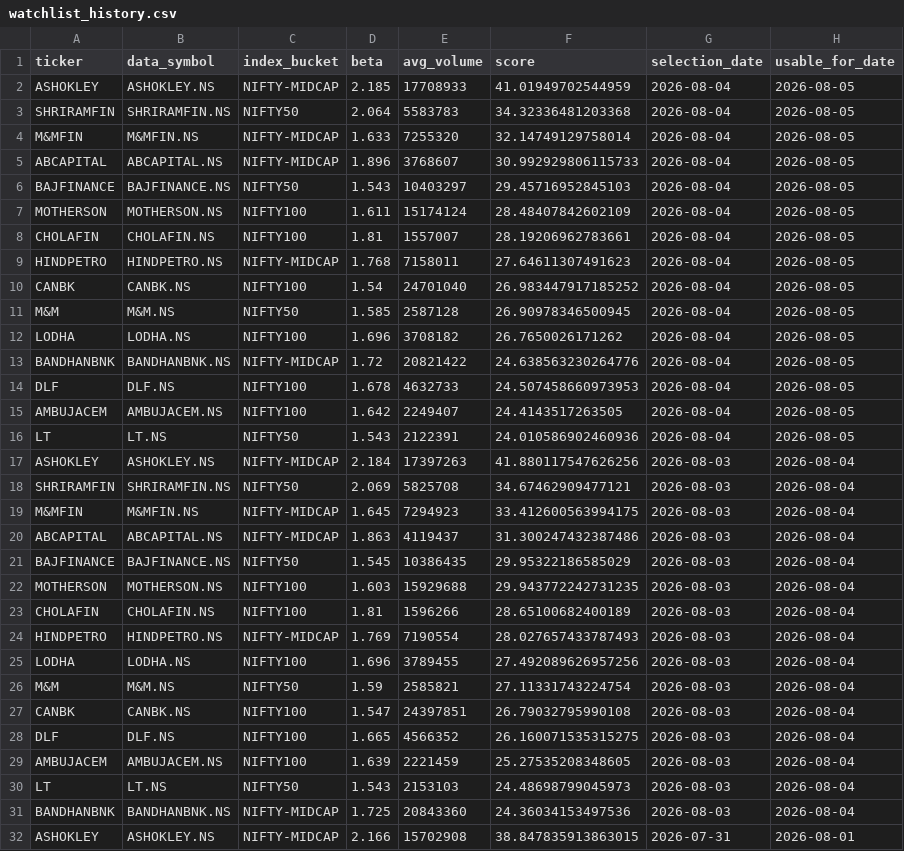
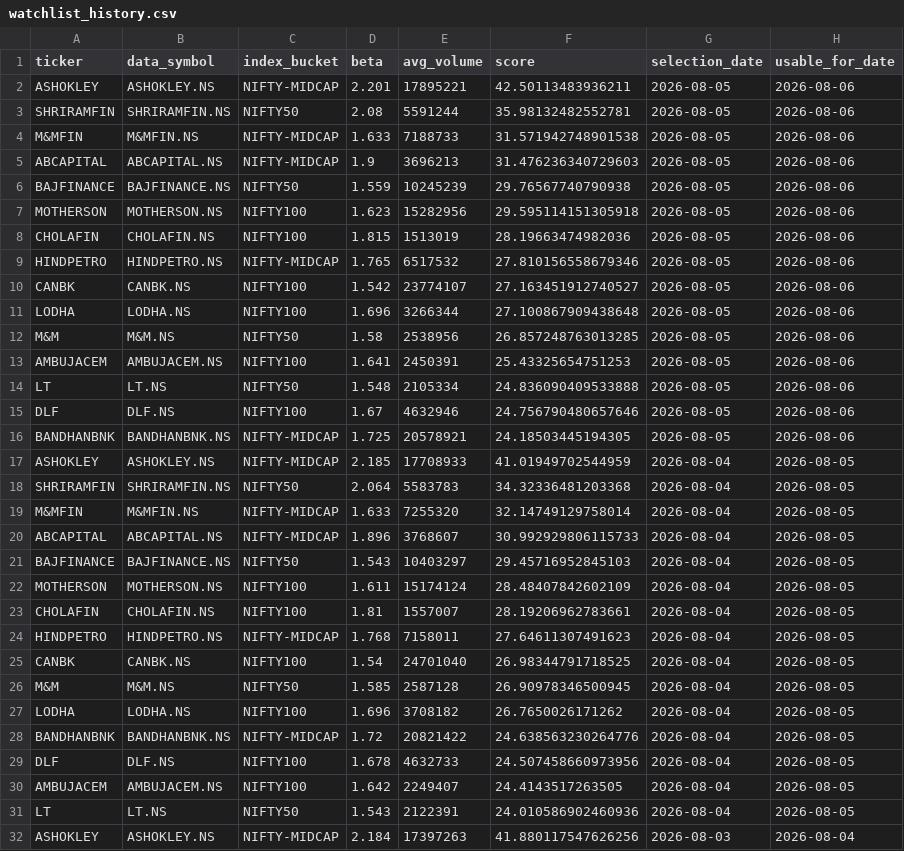
Before and after one commit to arun906/ScalpingApp, a CSV file: watchlist_history.csv, drawn as a sheet; only a part is shown; the shorter side is filled out with more unchanged rows.

```diff
--- a/watchlist_history.csv
+++ b/watchlist_history.csv
@@ -1,2 +1,17 @@
 ticker,data_symbol,index_bucket,beta,avg_volume,score,selection_date,usable_for_date
+ASHOKLEY,ASHOKLEY.NS,NIFTY-MIDCAP,2.201,17895221,42.50113483936211,2026-08-05,2026-08-06
+SHRIRAMFIN,SHRIRAMFIN.NS,NIFTY50,2.08,5591244,35.98132482552781,2026-08-05,2026-08-06
+M&MFIN,M&MFIN.NS,NIFTY-MIDCAP,1.633,7188733,31.571942748901538,2026-08-05,2026-08-06
+ABCAPITAL,ABCAPITAL.NS,NIFTY-MIDCAP,1.9,3696213,31.476236340729603,2026-08-05,2026-08-06
+BAJFINANCE,BAJFINANCE.NS,NIFTY50,1.559,10245239,29.76567740790938,2026-08-05,2026-08-06
+MOTHERSON,MOTHERSON.NS,NIFTY100,1.623,15282956,29.595114151305918,2026-08-05,2026-08-06
+CHOLAFIN,CHOLAFIN.NS,NIFTY100,1.815,1513019,28.19663474982036,2026-08-05,2026-08-06
+HINDPETRO,HINDPETRO.NS,NIFTY-MIDCAP,1.765,6517532,27.810156558679346,2026-08-05,2026-08-06
+CANBK,CANBK.NS,NIFTY100,1.542,23774107,27.163451912740527,2026-08-05,2026-08-06
+LODHA,LODHA.NS,NIFTY100,1.696,3266344,27.100867909438648,2026-08-05,2026-08-06
+M&M,M&M.NS,NIFTY50,1.58,2538956,26.857248763013285,2026-08-05,2026-08-06
+AMBUJACEM,AMBUJACEM.NS,NIFTY100,1.641,2450391,25.43325654751253,2026-08-05,2026-08-06
+LT,LT.NS,NIFTY50,1.548,2105334,24.836090409533888,2026-08-05,2026-08-06
+DLF,DLF.NS,NIFTY100,1.67,4632946,24.756790480657646,2026-08-05,2026-08-06
+BANDHANBNK,BANDHANBNK.NS,NIFTY-MIDCAP,1.725,20578921,24.18503445194305,2026-08-05,2026-08-06
 ASHOKLEY,ASHOKLEY.NS,NIFTY-MIDCAP,2.185,17708933,41.01949702544959,2026-08-04,2026-08-05
@@ -9,3 +24,3 @@ CHOLAFIN,CHOLAFIN.NS,NIFTY100,1.81,1557007,28.19206962783661,2026-08-04,2026-08-
 HINDPETRO,HINDPETRO.NS,NIFTY-MIDCAP,1.768,7158011,27.64611307491623,2026-08-04,2026-08-05
-CANBK,CANBK.NS,NIFTY100,1.54,24701040,26.983447917185252,2026-08-04,2026-08-05
+CANBK,CANBK.NS,NIFTY100,1.54,24701040,26.98344791718525,2026-08-04,2026-08-05
 M&M,M&M.NS,NIFTY50,1.585,2587128,26.90978346500945,2026-08-04,2026-08-05
@@ -13,3 +28,3 @@ LODHA,LODHA.NS,NIFTY100,1.696,3708182,26.7650026171262,2026-08-04,2026-08-05
 BANDHANBNK,BANDHANBNK.NS,NIFTY-MIDCAP,1.72,20821422,24.638563230264776,2026-08-04,2026-08-05
-DLF,DLF.NS,NIFTY100,1.678,4632733,24.507458660973953,2026-08-04,2026-08-05
+DLF,DLF.NS,NIFTY100,1.678,4632733,24.507458660973956,2026-08-04,2026-08-05
 AMBUJACEM,AMBUJACEM.NS,NIFTY100,1.642,2249407,24.4143517263505,2026-08-04,2026-08-05
```
Also changed, not shown: active_watchlist.csv.
